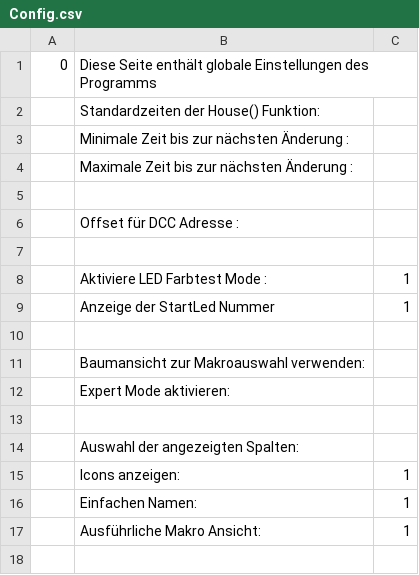
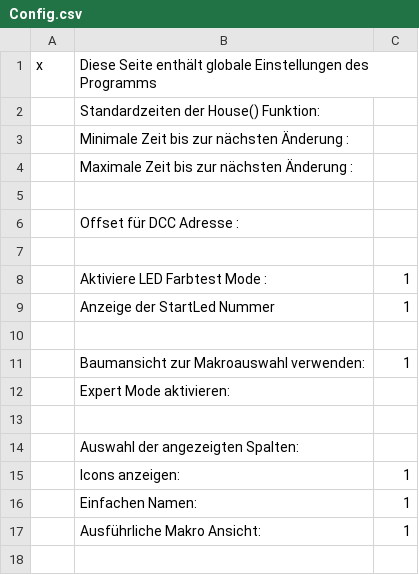
Before and after one commit to haroldlinke/pyMobaLedLib, a CSV file: python/csv/Config.csv, drawn as a sheet; only a part is shown.

```diff
--- a/python/csv/Config.csv
+++ b/python/csv/Config.csv
@@ -1,2 +1,2 @@
-0;Diese Seite enthält globale Einstellungen des Programms;;;;;;
+x;Diese Seite enthält globale Einstellungen des Programms;;;;;;
 ;Standardzeiten der House() Funktion:;;;;;;
@@ -10,3 +10,3 @@
 ;;;;;;;
-;Baumansicht  zur Makroauswahl verwenden:;;;;;;
+;Baumansicht  zur Makroauswahl verwenden:;1;;;;;
 ;Expert Mode aktivieren:;;;;;;
```
Also changed, not shown: python/csv/Languages.csv, python/csv/Libraries.csv, 9 other files.
